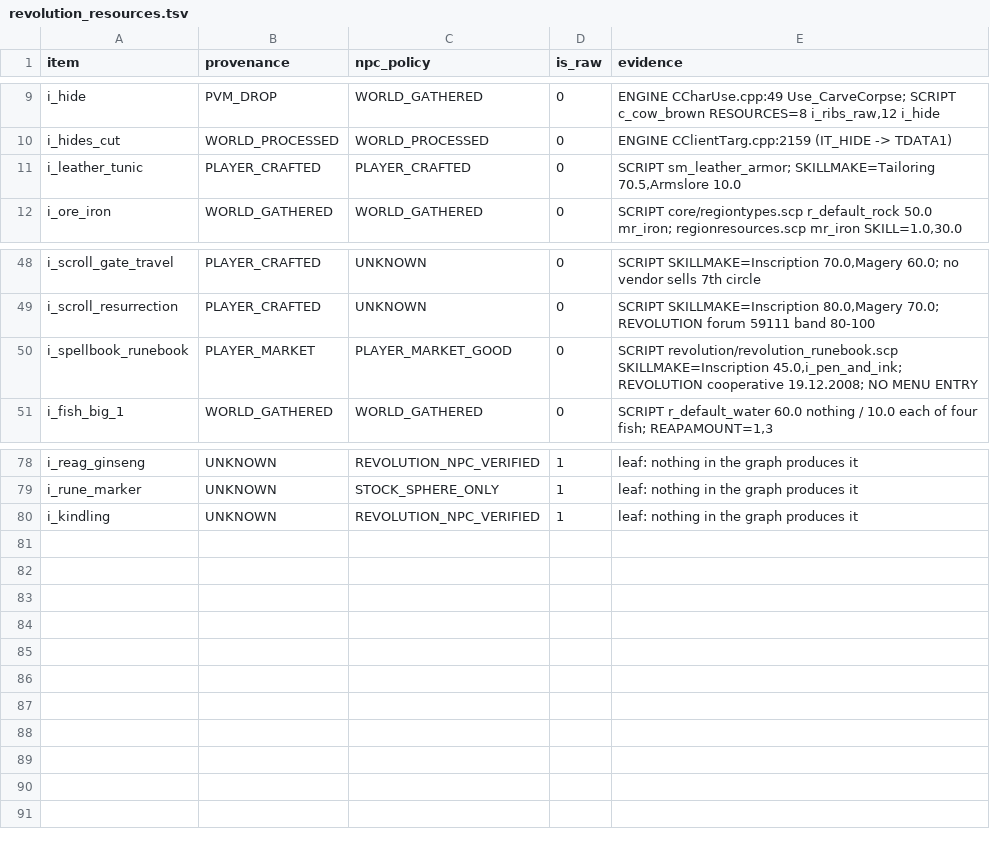
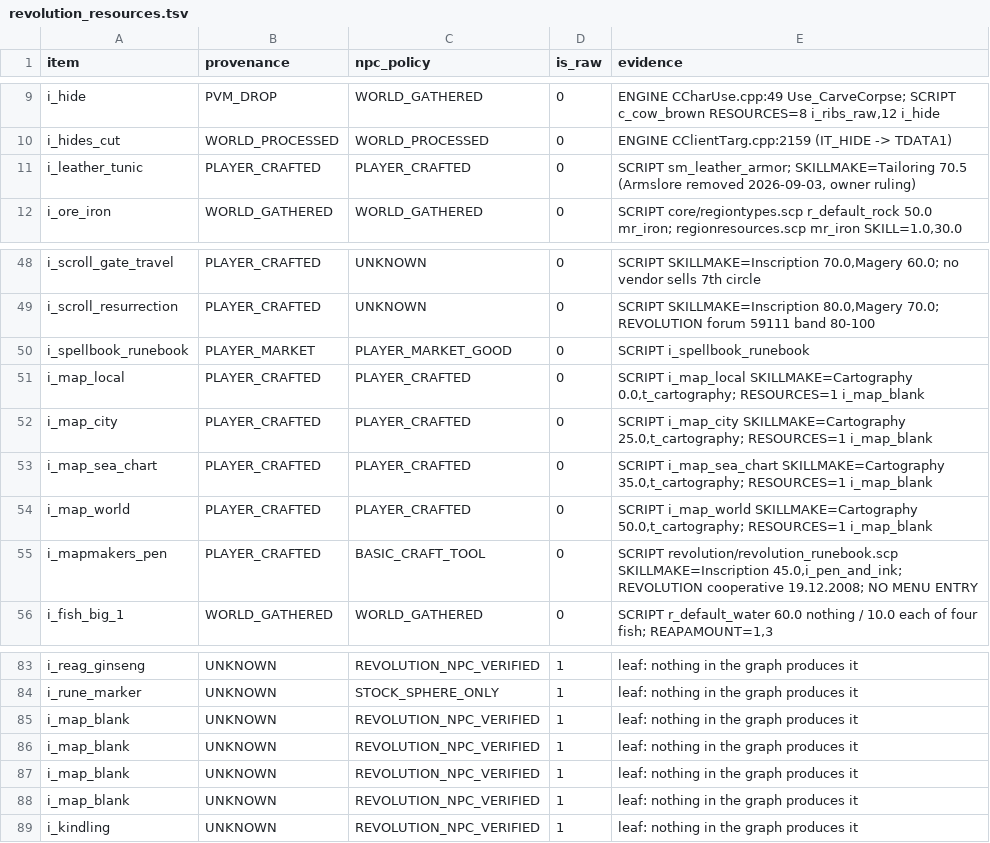
Before and after one commit to BarbarosYamak/Revolution-Offline, a TSV file: data/revolution_resources.tsv, drawn as a sheet; only a part is shown, gaps mark what is left out.

```diff
--- a/data/revolution_resources.tsv
+++ b/data/revolution_resources.tsv
@@ -10,3 +10,3 @@ i_hide	PVM_DROP	WORLD_GATHERED	0	ENGINE CCharUse.cpp:49 Use_CarveCorpse; SCRIPT
 i_hides_cut	WORLD_PROCESSED	WORLD_PROCESSED	0	ENGINE CClientTarg.cpp:2159 (IT_HIDE -> TDATA1)
-i_leather_tunic	PLAYER_CRAFTED	PLAYER_CRAFTED	0	SCRIPT sm_leather_armor; SKILLMAKE=Tailoring 70.5,Armslore 10.0
+i_leather_tunic	PLAYER_CRAFTED	PLAYER_CRAFTED	0	SCRIPT sm_leather_armor; SKILLMAKE=Tailoring 70.5 (Armslore removed 2026-09-03, owner ruling)
 i_ore_iron	WORLD_GATHERED	WORLD_GATHERED	0	SCRIPT core/regiontypes.scp r_default_rock 50.0 mr_iron; regionresources.scp mr_iron SKILL=1.0,30.0
@@ -49,3 +49,8 @@ i_scroll_gate_travel	PLAYER_CRAFTED	UNKNOWN	0	SCRIPT SKILLMAKE=Inscription 70.0,
 i_scroll_resurrection	PLAYER_CRAFTED	UNKNOWN	0	SCRIPT SKILLMAKE=Inscription 80.0,Magery 70.0; REVOLUTION forum 59111 band 80-100
-i_spellbook_runebook	PLAYER_MARKET	PLAYER_MARKET_GOOD	0	SCRIPT revolution/revolution_runebook.scp SKILLMAKE=Inscription 45.0,i_pen_and_ink; REVOLUTION cooperative 19.12.2008; NO MENU ENTRY
+i_spellbook_runebook	PLAYER_MARKET	PLAYER_MARKET_GOOD	0	SCRIPT i_spellbook_runebook
+i_map_local	PLAYER_CRAFTED	PLAYER_CRAFTED	0	SCRIPT i_map_local SKILLMAKE=Cartography 0.0,t_cartography; RESOURCES=1 i_map_blank
+i_map_city	PLAYER_CRAFTED	PLAYER_CRAFTED	0	SCRIPT i_map_city SKILLMAKE=Cartography 25.0,t_cartography; RESOURCES=1 i_map_blank
+i_map_sea_chart	PLAYER_CRAFTED	PLAYER_CRAFTED	0	SCRIPT i_map_sea_chart SKILLMAKE=Cartography 35.0,t_cartography; RESOURCES=1 i_map_blank
+i_map_world	PLAYER_CRAFTED	PLAYER_CRAFTED	0	SCRIPT i_map_world SKILLMAKE=Cartography 50.0,t_cartography; RESOURCES=1 i_map_blank
+i_mapmakers_pen	PLAYER_CRAFTED	BASIC_CRAFT_TOOL	0	SCRIPT revolution/revolution_runebook.scp SKILLMAKE=Inscription 45.0,i_pen_and_ink; REVOLUTION cooperative 19.12.2008; NO MENU ENTRY
 i_fish_big_1	WORLD_GATHERED	WORLD_GATHERED	0	SCRIPT r_default_water 60.0 nothing / 10.0 each of four fish; REAPAMOUNT=1,3
@@ -79,2 +84,6 @@ i_reag_ginseng	UNKNOWN	REVOLUTION_NPC_VERIFIED	1	leaf: nothing in the graph prod
 i_rune_marker	UNKNOWN	STOCK_SPHERE_ONLY	1	leaf: nothing in the graph produces it
+i_map_blank	UNKNOWN	REVOLUTION_NPC_VERIFIED	1	leaf: nothing in the graph produces it
+i_map_blank	UNKNOWN	REVOLUTION_NPC_VERIFIED	1	leaf: nothing in the graph produces it
+i_map_blank	UNKNOWN	REVOLUTION_NPC_VERIFIED	1	leaf: nothing in the graph produces it
+i_map_blank	UNKNOWN	REVOLUTION_NPC_VERIFIED	1	leaf: nothing in the graph produces it
 i_kindling	UNKNOWN	REVOLUTION_NPC_VERIFIED	1	leaf: nothing in the graph produces it
```
Also changed, not shown: data/revolution_recipes.tsv, data/revolution_vendor_policy.tsv, 55 other files.
